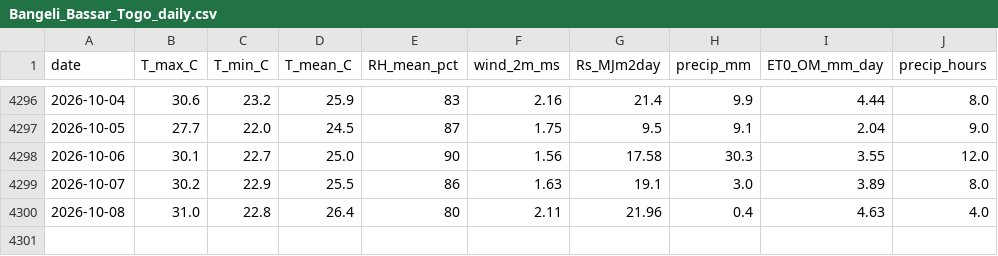
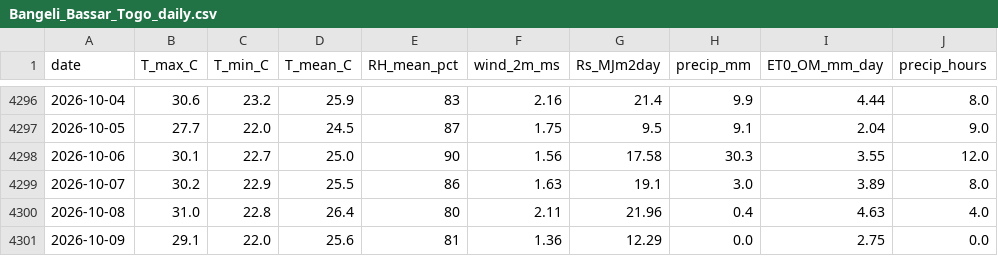
Before and after one commit to djabelo712/smart-agri-togo, a CSV file: data/weather/processed/Bangeli_Bassar_Togo_daily.csv, drawn as a sheet; only a part is shown, gaps mark what is left out; the diff names each change by its address in the sheet, - before the commit and + after, or states it on an @@ line.

Commit message:
data: daily weather update 2026-10-09 [automated]

```diff
--- a/data/weather/processed/Bangeli_Bassar_Togo_daily.csv
+++ b/data/weather/processed/Bangeli_Bassar_Togo_daily.csv
+row 4301: 2026-10-09 | 29.1 | 22.0 | 25.6 | 81 | 1.36 | 12.29 | 0.0 | 2.75 | 0.0
```
Also changed, not shown: data/weather/processed/Lome_Togo_daily.csv.
